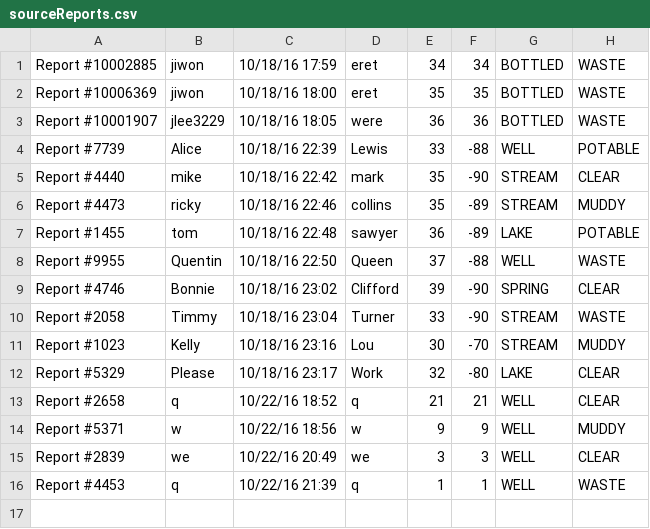
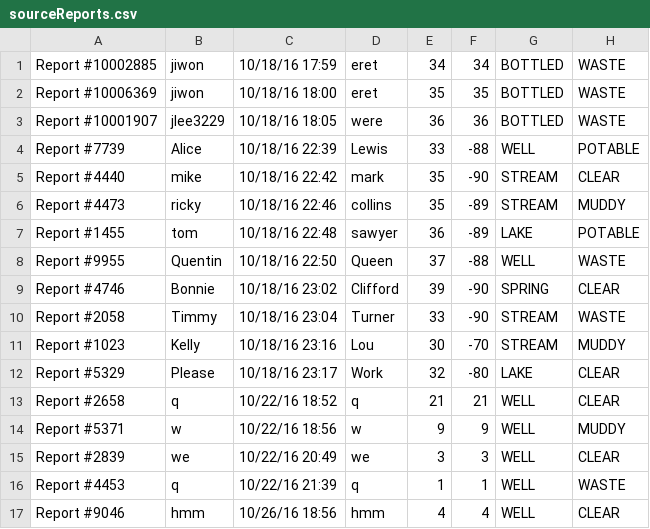
Before and after one commit to MagiShi/WWCT, a CSV file: out/production/WWCT/sourceReports.csv, drawn as a sheet; the diff names each change by its address in the sheet, - before the commit and + after, or states it on an @@ line.

```diff
--- a/out/production/WWCT/sourceReports.csv
+++ b/out/production/WWCT/sourceReports.csv
+row 17: Report #9046 | hmm | 10/26/16 18:56 | hmm | 4 | 4 | WELL | CLEAR
```
Also changed, not shown: out/production/WWCT/purityReports.csv, purityReports.csv, 16 other files.
